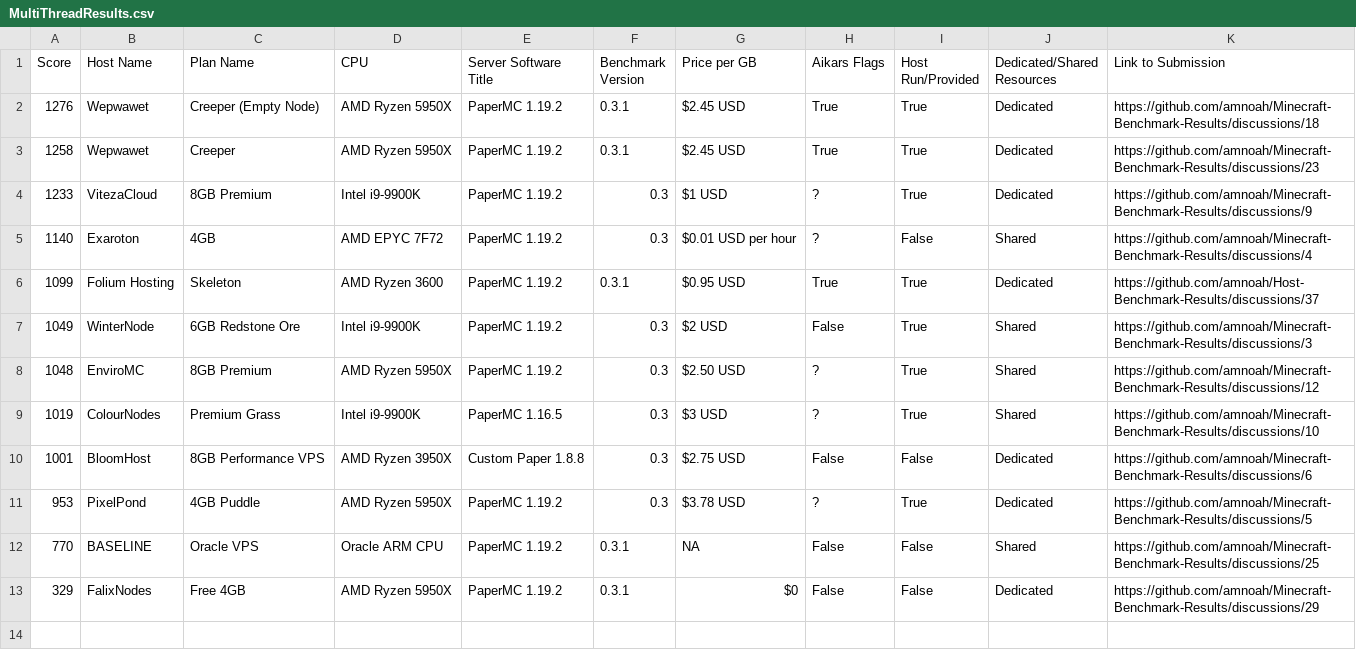
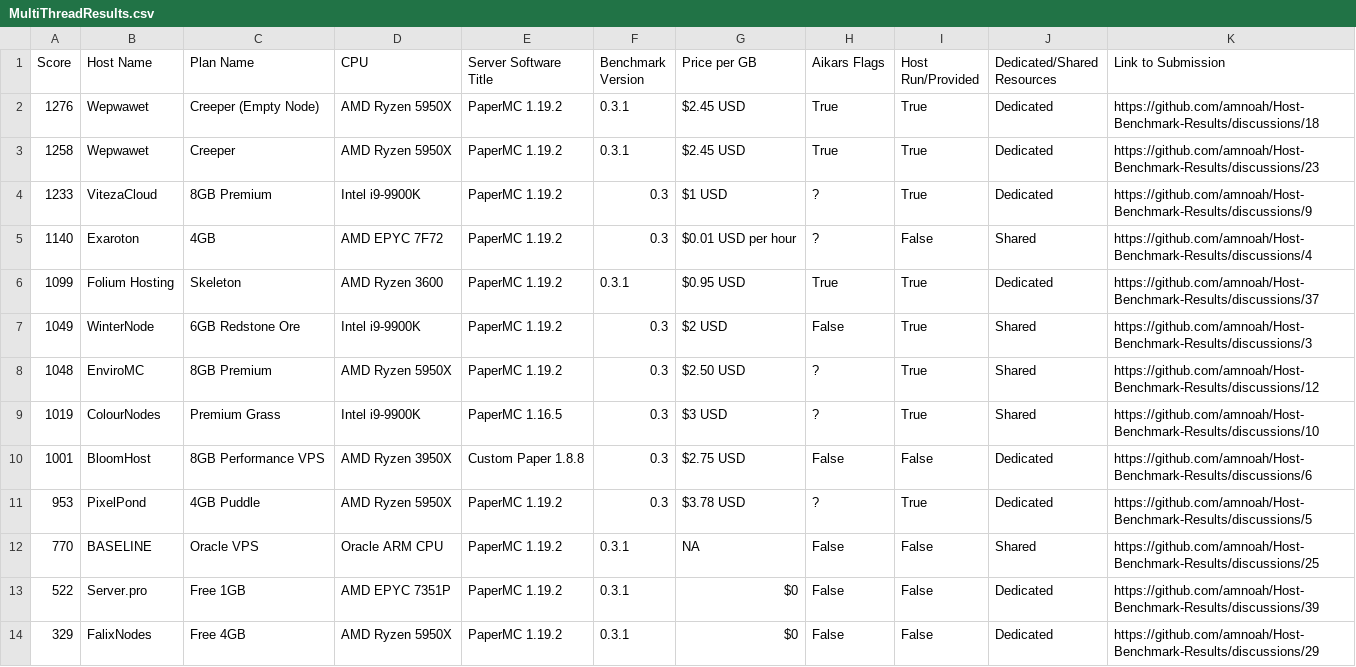
Before and after one commit to amnoah/Host-Benchmark-Results, a CSV file: 0.3/Spigot+Forks/MultiThreadResults.csv, drawn as a sheet.

Commit message:
Add Server.pro

```diff
--- a/0.3/Spigot+Forks/MultiThreadResults.csv
+++ b/0.3/Spigot+Forks/MultiThreadResults.csv
@@ -1,13 +1,14 @@
 Score,Host Name,Plan Name,CPU,Server Software Title,Benchmark Version,Price per GB,Aikars Flags,Host Run/Provided,Dedicated/Shared Resources,Link to Submission
-1276,Wepwawet,Creeper (Empty Node),AMD Ryzen 5950X,PaperMC 1.19.2,0.3.1,$2.45 USD,True,True,Dedicated,https://github.com/amnoah/Minecraft-Benchmark-Results/discussions/18
-1258,Wepwawet,Creeper,AMD Ryzen 5950X,PaperMC 1.19.2,0.3.1,$2.45 USD,True,True,Dedicated,https://github.com/amnoah/Minecraft-Benchmark-Results/discussions/23
-1233,VitezaCloud,8GB Premium,Intel i9-9900K,PaperMC 1.19.2,0.3,$1 USD,?,True,Dedicated,https://github.com/amnoah/Minecraft-Benchmark-Results/discussions/9
-1140,Exaroton,4GB,AMD EPYC 7F72,PaperMC 1.19.2,0.3,$0.01 USD per hour,?,False,Shared,https://github.com/amnoah/Minecraft-Benchmark-Results/discussions/4
+1276,Wepwawet,Creeper (Empty Node),AMD Ryzen 5950X,PaperMC 1.19.2,0.3.1,$2.45 USD,True,True,Dedicated,https://github.com/amnoah/Host-Benchmark-Results/discussions/18
+1258,Wepwawet,Creeper,AMD Ryzen 5950X,PaperMC 1.19.2,0.3.1,$2.45 USD,True,True,Dedicated,https://github.com/amnoah/Host-Benchmark-Results/discussions/23
+1233,VitezaCloud,8GB Premium,Intel i9-9900K,PaperMC 1.19.2,0.3,$1 USD,?,True,Dedicated,https://github.com/amnoah/Host-Benchmark-Results/discussions/9
+1140,Exaroton,4GB,AMD EPYC 7F72,PaperMC 1.19.2,0.3,$0.01 USD per hour,?,False,Shared,https://github.com/amnoah/Host-Benchmark-Results/discussions/4
 1099,Folium Hosting,Skeleton,AMD Ryzen 3600,PaperMC 1.19.2,0.3.1,$0.95 USD,True,True,Dedicated,https://github.com/amnoah/Host-Benchmark-Results/discussions/37
-1049,WinterNode,6GB Redstone Ore,Intel i9-9900K,PaperMC 1.19.2,0.3,$2 USD,False,True,Shared,https://github.com/amnoah/Minecraft-Benchmark-Results/discussions/3
-1048,EnviroMC,8GB Premium,AMD Ryzen 5950X,PaperMC 1.19.2,0.3,$2.50 USD,?,True,Shared,https://github.com/amnoah/Minecraft-Benchmark-Results/discussions/12
-1019,ColourNodes,Premium Grass,Intel i9-9900K,PaperMC 1.16.5,0.3,$3 USD,?,True,Shared,https://github.com/amnoah/Minecraft-Benchmark-Results/discussions/10
-1001,BloomHost,8GB Performance VPS,AMD Ryzen 3950X,Custom Paper 1.8.8,0.3,$2.75 USD,False,False,Dedicated,https://github.com/amnoah/Minecraft-Benchmark-Results/discussions/6
-953,PixelPond,4GB Puddle,AMD Ryzen 5950X,PaperMC 1.19.2,0.3,$3.78 USD,?,True,Dedicated,https://github.com/amnoah/Minecraft-Benchmark-Results/discussions/5
-770,BASELINE,Oracle VPS,Oracle ARM CPU,PaperMC 1.19.2,0.3.1,NA,False,False,Shared,https://github.com/amnoah/Minecraft-Benchmark-Results/discussions/25
-329,FalixNodes,Free 4GB,AMD Ryzen 5950X,PaperMC 1.19.2,0.3.1,$0,False,False,Dedicated,https://github.com/amnoah/Minecraft-Benchmark-Results/discussions/29
+1049,WinterNode,6GB Redstone Ore,Intel i9-9900K,PaperMC 1.19.2,0.3,$2 USD,False,True,Shared,https://github.com/amnoah/Host-Benchmark-Results/discussions/3
+1048,EnviroMC,8GB Premium,AMD Ryzen 5950X,PaperMC 1.19.2,0.3,$2.50 USD,?,True,Shared,https://github.com/amnoah/Host-Benchmark-Results/discussions/12
+1019,ColourNodes,Premium Grass,Intel i9-9900K,PaperMC 1.16.5,0.3,$3 USD,?,True,Shared,https://github.com/amnoah/Host-Benchmark-Results/discussions/10
+1001,BloomHost,8GB Performance VPS,AMD Ryzen 3950X,Custom Paper 1.8.8,0.3,$2.75 USD,False,False,Dedicated,https://github.com/amnoah/Host-Benchmark-Results/discussions/6
+953,PixelPond,4GB Puddle,AMD Ryzen 5950X,PaperMC 1.19.2,0.3,$3.78 USD,?,True,Dedicated,https://github.com/amnoah/Host-Benchmark-Results/discussions/5
+770,BASELINE,Oracle VPS,Oracle ARM CPU,PaperMC 1.19.2,0.3.1,NA,False,False,Shared,https://github.com/amnoah/Host-Benchmark-Results/discussions/25
+522,Server.pro,Free 1GB,AMD EPYC 7351P, PaperMC 1.19.2,0.3.1,$0,False,False,Dedicated,https://github.com/amnoah/Host-Benchmark-Results/discussions/39
+329,FalixNodes,Free 4GB,AMD Ryzen 5950X,PaperMC 1.19.2,0.3.1,$0,False,False,Dedicated,https://github.com/amnoah/Host-Benchmark-Results/discussions/29
```
Also changed, not shown: 0.3/Spigot+Forks/SingleThreadResults.csv.
